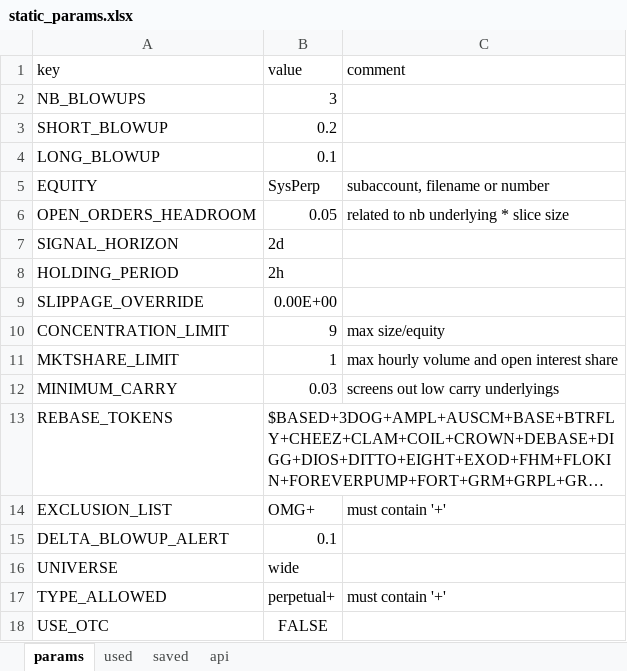
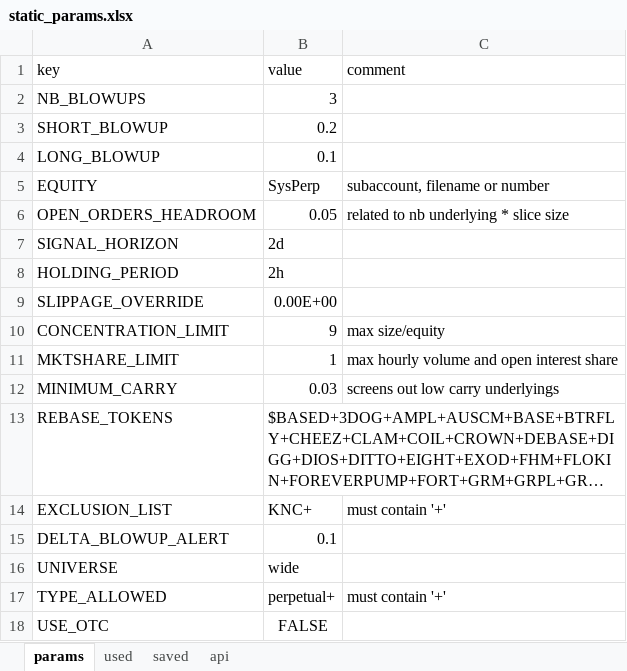
Before and after one commit to Sety-project/config, an Excel workbook: prod/static_params.xlsx, sheet params, drawn as a sheet; long unchanged cells end in …; values as stored, in another font and other column widths than the file's, no borders; the diff names each change by its address in the sheet, - before the commit and + after, or states it on an @@ line.

Commit message:
exclude KNC due tu margin bug on ftx side

```diff
--- a/prod/static_params.xlsx (sheet params)
+++ b/prod/static_params.xlsx (sheet params)
-B14 (value): OMG+
+B14 (value): KNC+
```
